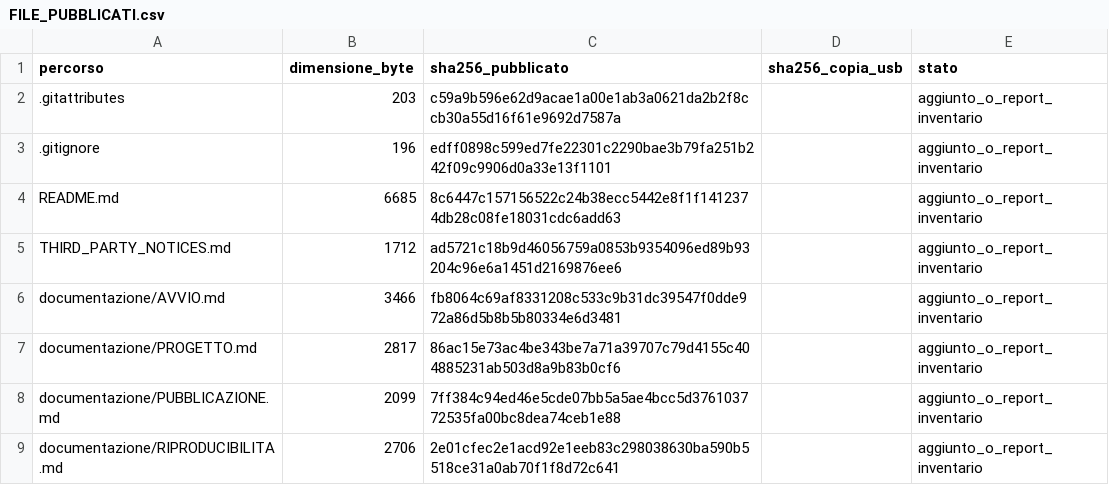
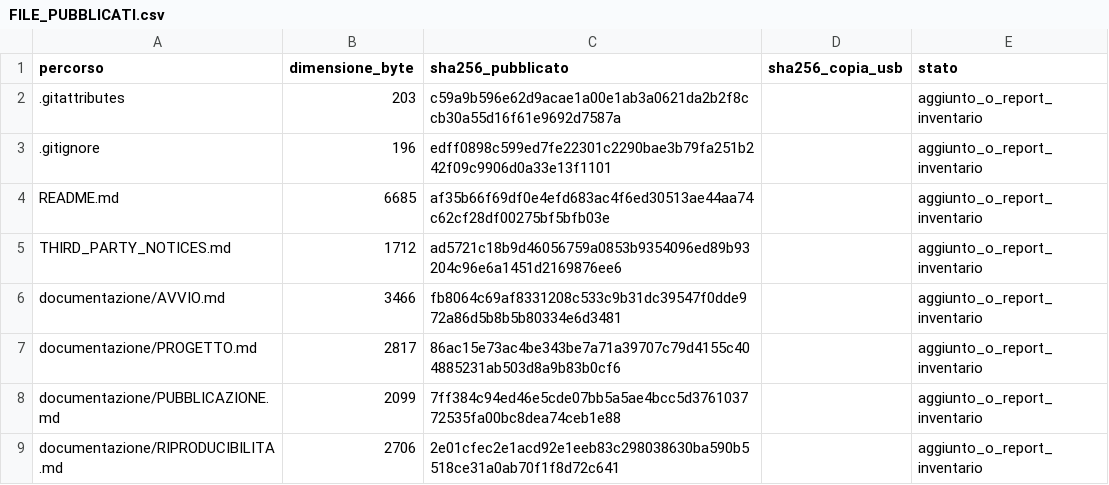
Before and after one commit to FedericoPaoliani/tethys-3d-collision-avoidance, a CSV file: inventario/FILE_PUBBLICATI.csv, drawn as a sheet; only a part is shown.

```diff
--- a/inventario/FILE_PUBBLICATI.csv
+++ b/inventario/FILE_PUBBLICATI.csv
@@ -3,3 +3,3 @@ percorso,dimensione_byte,sha256_pubblicato,sha256_copia_usb,stato
 .gitignore,196,edff0898c599ed7fe22301c2290bae3b79fa251b242f09c9906d0a33e13f1101,,aggiunto_o_report_inventario
-README.md,6685,8c6447c157156522c24b38ecc5442e8f1f1412374db28c08fe18031cdc6add63,,aggiunto_o_report_inventario
+README.md,6685,af35b66f69df0e4efd683ac4f6ed30513ae44aa74c62cf28df00275bf5bfb03e,,aggiunto_o_report_inventario
 THIRD_PARTY_NOTICES.md,1712,ad5721c18b9d46056759a0853b9354096ed89b93204c96e6a1451d2169876ee6,,aggiunto_o_report_inventario
```
Also changed, not shown: 1 other file.
